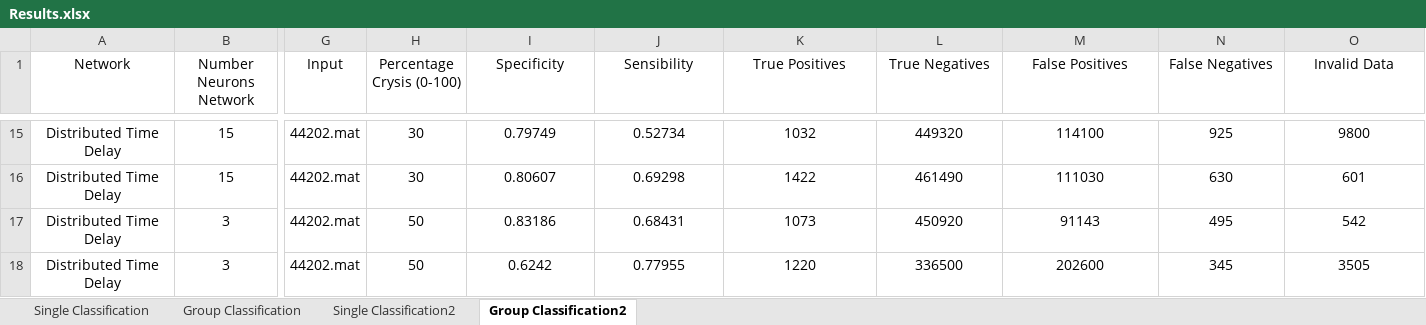
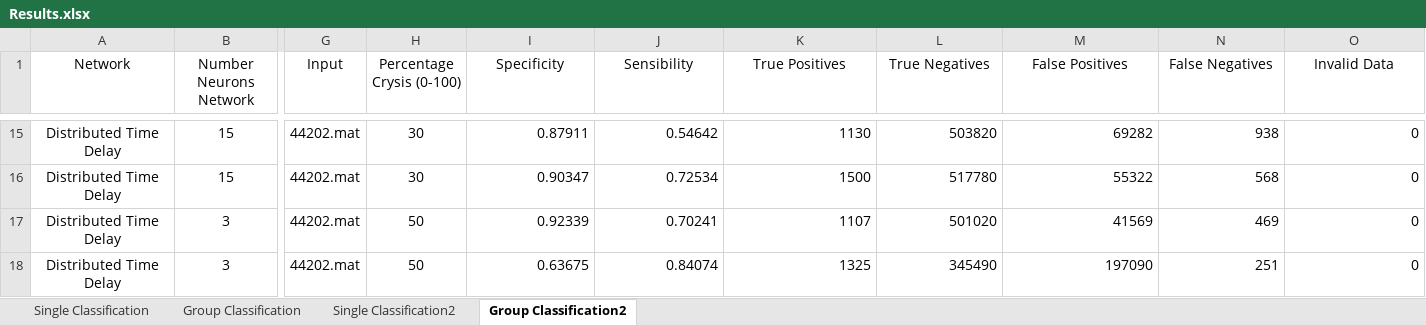
Before and after one commit to jpleitao/Aprendizagem-Computacional, an Excel workbook: TP3/Results.xlsx, sheet Group Classification2, drawn as a sheet; only a part is shown, gaps mark what is left out; values as stored, in another font and other column widths than the file's, no borders; the diff covers the shown part only; the diff names each change by its address in the sheet, - before the commit and + after, or states it on an @@ line.

```diff
--- a/TP3/Results.xlsx (sheet Group Classification2)
+++ b/TP3/Results.xlsx (sheet Group Classification2)
-I15:O18 alignment: center
+I15:O18 alignment: right
-I15 (Specificity): 0.79749
+I15 (Specificity): 0.87911
-J15 (Sensibility): 0.52734
+J15 (Sensibility): 0.54642
-K15 (True Positives): 1032
+K15 (True Positives): 1130
-L15 (True Negatives): 449320
+L15 (True Negatives): 503820
-M15 (False Positives): 114100
+M15 (False Positives): 69282
-N15 (False Negatives): 925
+N15 (False Negatives): 938
-O15 (Invalid Data): 9800
+O15 (Invalid Data): 0
-I16 (Specificity): 0.80607
+I16 (Specificity): 0.90347
-J16 (Sensibility): 0.69298
+J16 (Sensibility): 0.72534
-K16 (True Positives): 1422
+K16 (True Positives): 1500
-L16 (True Negatives): 461490
+L16 (True Negatives): 517780
-M16 (False Positives): 111030
+M16 (False Positives): 55322
-N16 (False Negatives): 630
+N16 (False Negatives): 568
-O16 (Invalid Data): 601
+O16 (Invalid Data): 0
-I17 (Specificity): 0.83186
+I17 (Specificity): 0.92339
-J17 (Sensibility): 0.68431
+J17 (Sensibility): 0.70241
-K17 (True Positives): 1073
+K17 (True Positives): 1107
-L17 (True Negatives): 450920
+L17 (True Negatives): 501020
-M17 (False Positives): 91143
+M17 (False Positives): 41569
-N17 (False Negatives): 495
+N17 (False Negatives): 469
-O17 (Invalid Data): 542
+O17 (Invalid Data): 0
-I18 (Specificity): 0.6242
+I18 (Specificity): 0.63675
-J18 (Sensibility): 0.77955
+J18 (Sensibility): 0.84074
-K18 (True Positives): 1220
+K18 (True Positives): 1325
-L18 (True Negatives): 336500
+L18 (True Negatives): 345490
-M18 (False Positives): 202600
+M18 (False Positives): 197090
-N18 (False Negatives): 345
+N18 (False Negatives): 251
-O18 (Invalid Data): 3505
+O18 (Invalid Data): 0
```
Also changed, not shown: 224 edited cells and cell formats elsewhere in this sheet, sheet Single Classification2, 1 other file.
